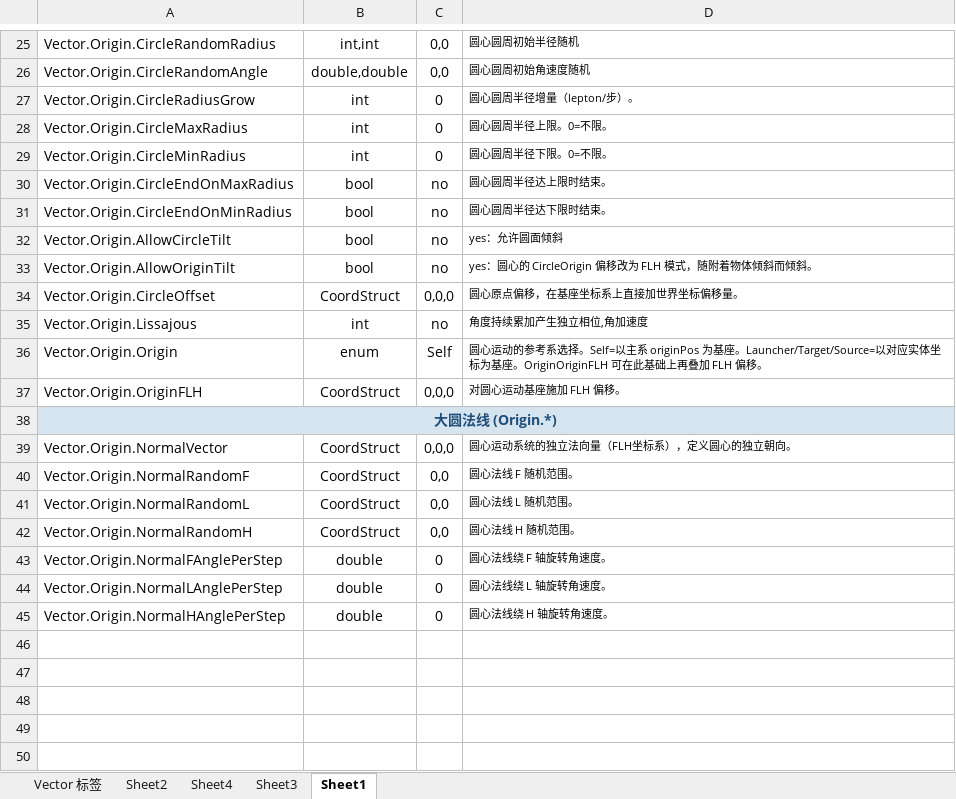
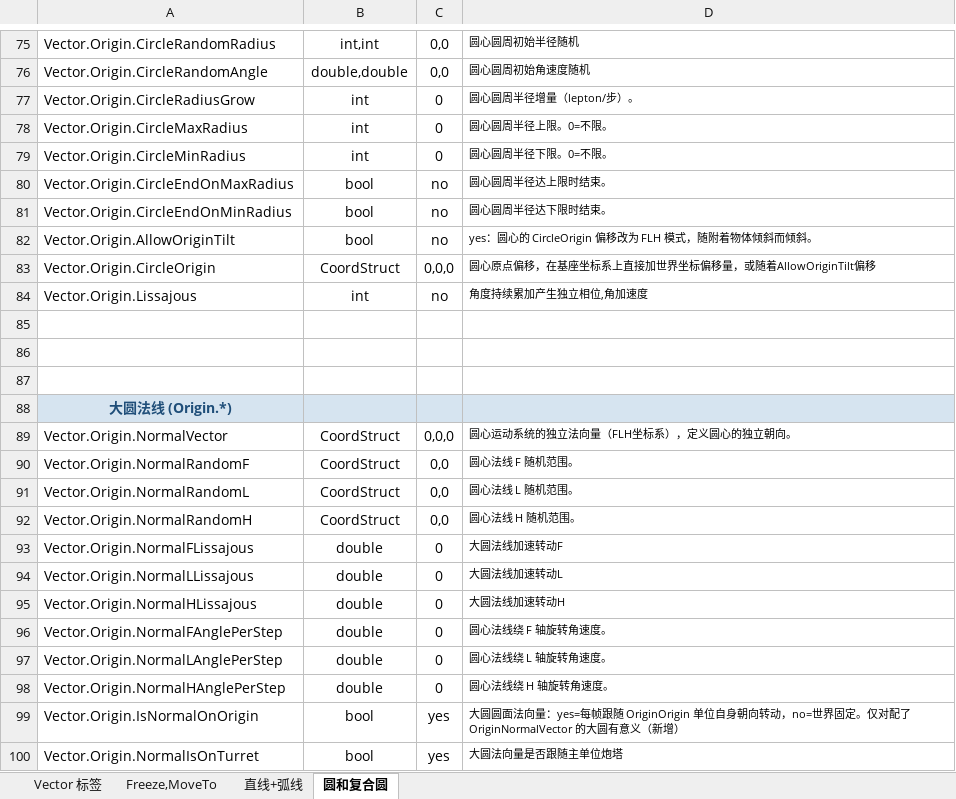
Before and after one commit to ra2diy/KratosPP, an Excel workbook: 附件包/Vector.xlsx, sheet 圆和复合圆, drawn as a sheet; only a part is shown, gaps mark what is left out; values as stored, in another font and other column widths than the file's, no borders; removed rows and columns are numbered as before the commit, all else as after; the diff covers the shown part only; the diff names each change by its address in the sheet, - before the commit and + after, or states it on an @@ line.

Commit message:
Vector: 注释纠正 Origin.* 键名误导写法（Origin.Origin.OriginIsOnBody→Vector.Origin.OriginIsOnBody）+ 规格表 Vector.xlsx 分 sheet 重构与补录（131/131 与代码对齐）

```diff
--- a/附件包/Vector.xlsx (sheet 圆和复合圆)
+++ b/附件包/Vector.xlsx (sheet 圆和复合圆)
-sheet tab: Sheet2
+sheet tab: Freeze,MoveTo
-sheet tab: Sheet3
+sheet tab: 直线+弧线
-sheet tab: Sheet1
+sheet tab: 圆和复合圆
-sheet tab: Sheet4
-row 32: Vector.Origin.AllowCircleTilt | bool | no | yes：允许圆面倾斜
-A83: Vector.Origin.CircleOffset
+A83: Vector.Origin.CircleOrigin
-D83: 圆心原点偏移，在基座坐标系上直接加世界坐标偏移量。
+D83: 圆心原点偏移，在基座坐标系上直接加世界坐标偏移量，或随着AllowOriginTilt偏移
-row 85: Vector.Origin.Origin | enum | Self | 圆心运动的参考系选择。Self=以主系 originPos 为基座。Launcher/Target/Source=以对应实体坐标为基座。OriginOriginFLH 可在此基础上再叠加 FLH 偏移。
+row 85: (empty)
-row 86: Vector.Origin.OriginFLH | CoordStruct | 0,0,0 | 对圆心运动基座施加 FLH 偏移。
+row 86: (empty)
+row 87: (empty)
-A38:D38 merged
+row 93: Vector.Origin.NormalFLissajous | double | 0 | 大圆法线加速转动F
+row 94: Vector.Origin.NormalLLissajous | double | 0 | 大圆法线加速转动L
+row 95: Vector.Origin.NormalHLissajous | double | 0 | 大圆法线加速转动H
+row 99: Vector.Origin.IsNormalOnOrigin | bool | yes | 大圆圆面法向量：yes=每帧跟随 OriginOrigin 单位自身朝向转动，no=世界固定。仅对配了 OriginNormalVector 的大圆有意义（新增）
+row 100: Vector.Origin.NormalIsOnTurret | bool | yes | 大圆法向量是否跟随主单位炮塔
```
Also changed, not shown: 50 added rows, 4 edited cells and merged cells elsewhere in this sheet, sheet Vector 标签, sheet 直线+弧线, sheet Freeze,MoveTo, 1 other file.
